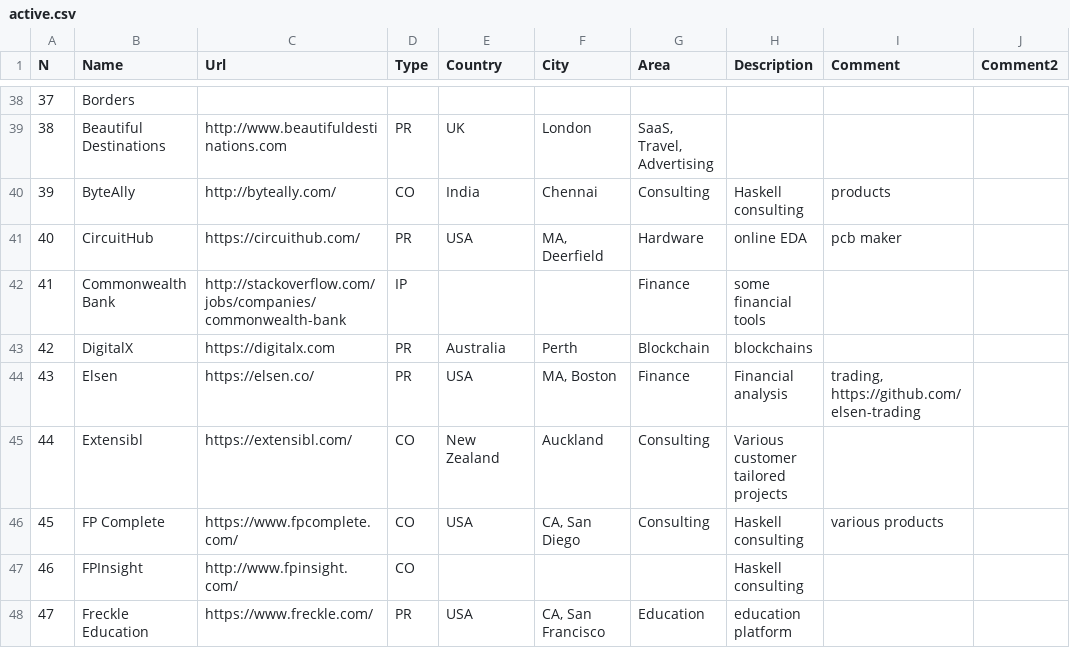
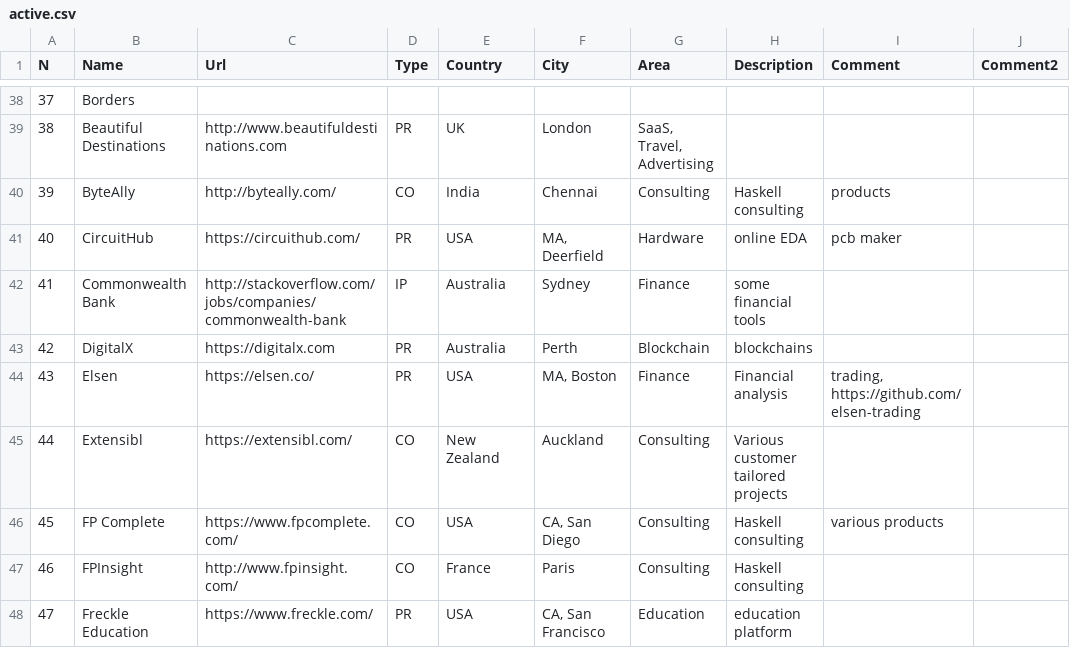
Before and after one commit to sigrlami/haskellcosm, a CSV file: companies/active.csv, drawn as a sheet; only a part is shown, gaps mark what is left out; the diff covers the shown part only.

```diff
--- a/companies/active.csv
+++ b/companies/active.csv
@@ -41,3 +41,3 @@ N,Name,Url,Type,Country,City,Area,Description,Comment,Comment2
 40,CircuitHub,https://circuithub.com/,PR,USA,"MA, Deerfield",Hardware,online EDA, pcb maker,
-41,Commonwealth Bank,http://stackoverflow.com/jobs/companies/commonwealth-bank,IP,,,Finance,some financial tools,,
+41,Commonwealth Bank,http://stackoverflow.com/jobs/companies/commonwealth-bank,IP,Australia,Sydney,Finance,some financial tools,,
 42,DigitalX,https://digitalx.com,PR,Australia,Perth,Blockchain,blockchains,,
@@ -46,3 +46,3 @@ N,Name,Url,Type,Country,City,Area,Description,Comment,Comment2
 45,FP Complete,https://www.fpcomplete.com/,CO,USA,"CA, San Diego",Consulting,Haskell consulting, various products,
-46,FPInsight,http://www.fpinsight.com/,CO,,,,Haskell consulting,,
+46,FPInsight,http://www.fpinsight.com/,CO,France,Paris,Consulting,Haskell consulting,,
 47,Freckle Education,https://www.freckle.com/,PR,USA,"CA, San Francisco",Education,education platform,,
```
Also changed, not shown: 2 added rows and 25 edited cells elsewhere in this file, 1 other file.
